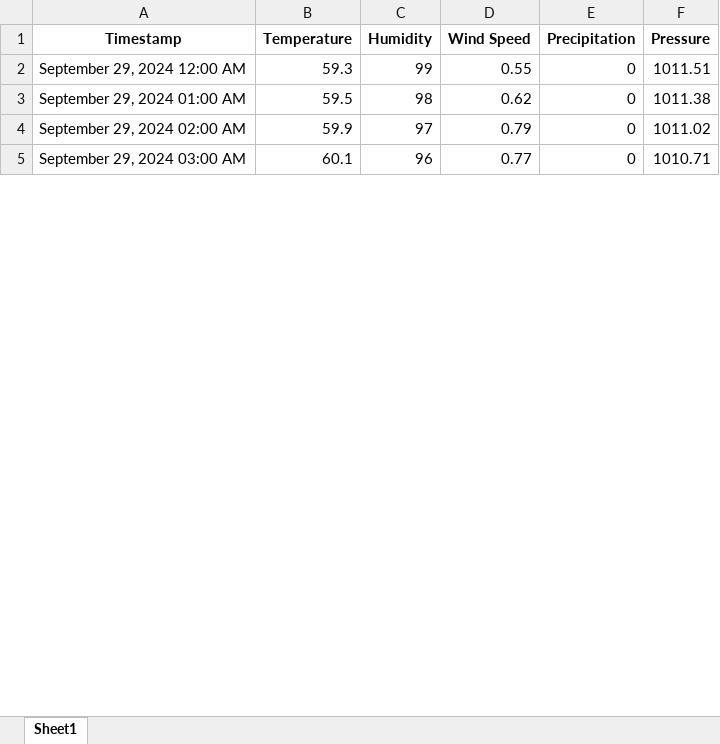
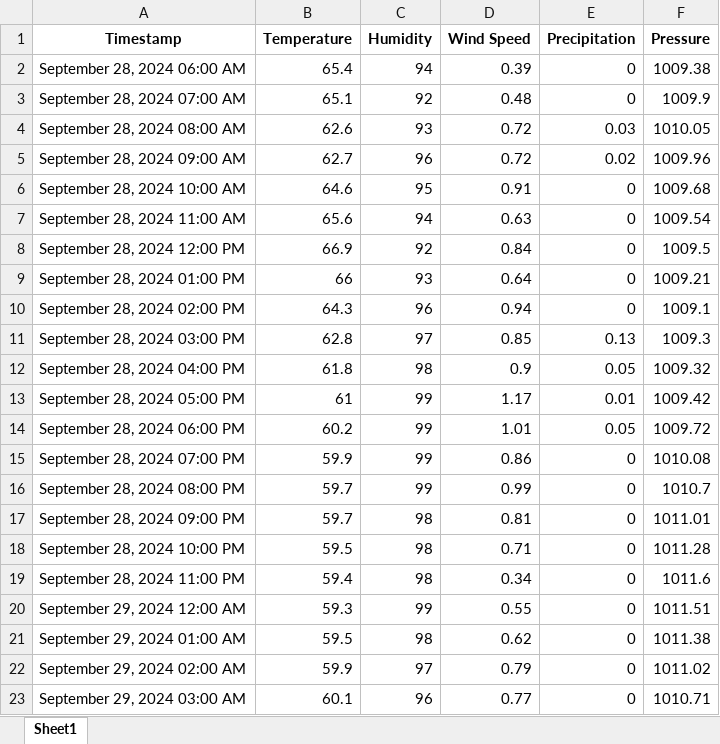
Before and after one commit to matt0164/weatherxm-python-playground, an Excel workbook: weather_data.xlsx, sheet Sheet1, drawn as a sheet; only a part is shown; values as stored, in another font and other column widths than the file's, no borders; the diff covers the shown part only; the diff names each change by its address in the sheet, - before the commit and + after, or states it on an @@ line.

```diff
--- a/weather_data.xlsx (sheet Sheet1)
+++ b/weather_data.xlsx (sheet Sheet1)
+row 2: September 28, 2024 06:00 AM | 65.4 | 94 | 0.39 | 0 | 1009.38
+row 3: September 28, 2024 07:00 AM | 65.1 | 92 | 0.48 | 0 | 1009.9
+row 4: September 28, 2024 08:00 AM | 62.6 | 93 | 0.72 | 0.03 | 1010.05
+row 5: September 28, 2024 09:00 AM | 62.7 | 96 | 0.72 | 0.02 | 1009.96
+row 6: September 28, 2024 10:00 AM | 64.6 | 95 | 0.91 | 0 | 1009.68
+row 7: September 28, 2024 11:00 AM | 65.6 | 94 | 0.63 | 0 | 1009.54
+row 8: September 28, 2024 12:00 PM | 66.9 | 92 | 0.84 | 0 | 1009.5
+row 9: September 28, 2024 01:00 PM | 66 | 93 | 0.64 | 0 | 1009.21
+row 10: September 28, 2024 02:00 PM | 64.3 | 96 | 0.94 | 0 | 1009.1
+row 11: September 28, 2024 03:00 PM | 62.8 | 97 | 0.85 | 0.13 | 1009.3
+row 12: September 28, 2024 04:00 PM | 61.8 | 98 | 0.9 | 0.05 | 1009.32
+row 13: September 28, 2024 05:00 PM | 61 | 99 | 1.17 | 0.01 | 1009.42
+row 14: September 28, 2024 06:00 PM | 60.2 | 99 | 1.01 | 0.05 | 1009.72
+row 15: September 28, 2024 07:00 PM | 59.9 | 99 | 0.86 | 0 | 1010.08
+row 16: September 28, 2024 08:00 PM | 59.7 | 99 | 0.99 | 0 | 1010.7
+row 17: September 28, 2024 09:00 PM | 59.7 | 98 | 0.81 | 0 | 1011.01
+row 18: September 28, 2024 10:00 PM | 59.5 | 98 | 0.71 | 0 | 1011.28
+row 19: September 28, 2024 11:00 PM | 59.4 | 98 | 0.34 | 0 | 1011.6
```
Also changed, not shown: 92 added rows and 4 edited cells elsewhere in this sheet, 2 other files.
